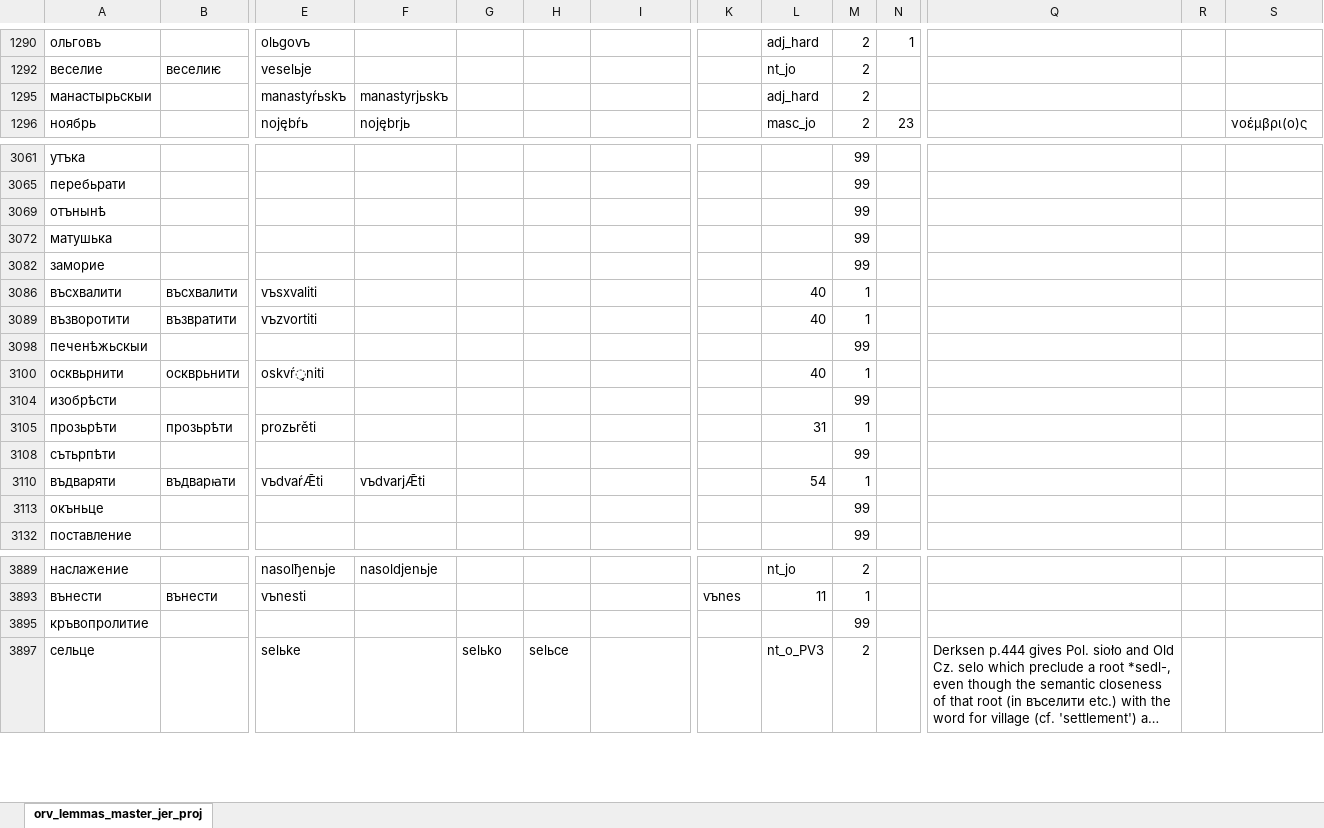
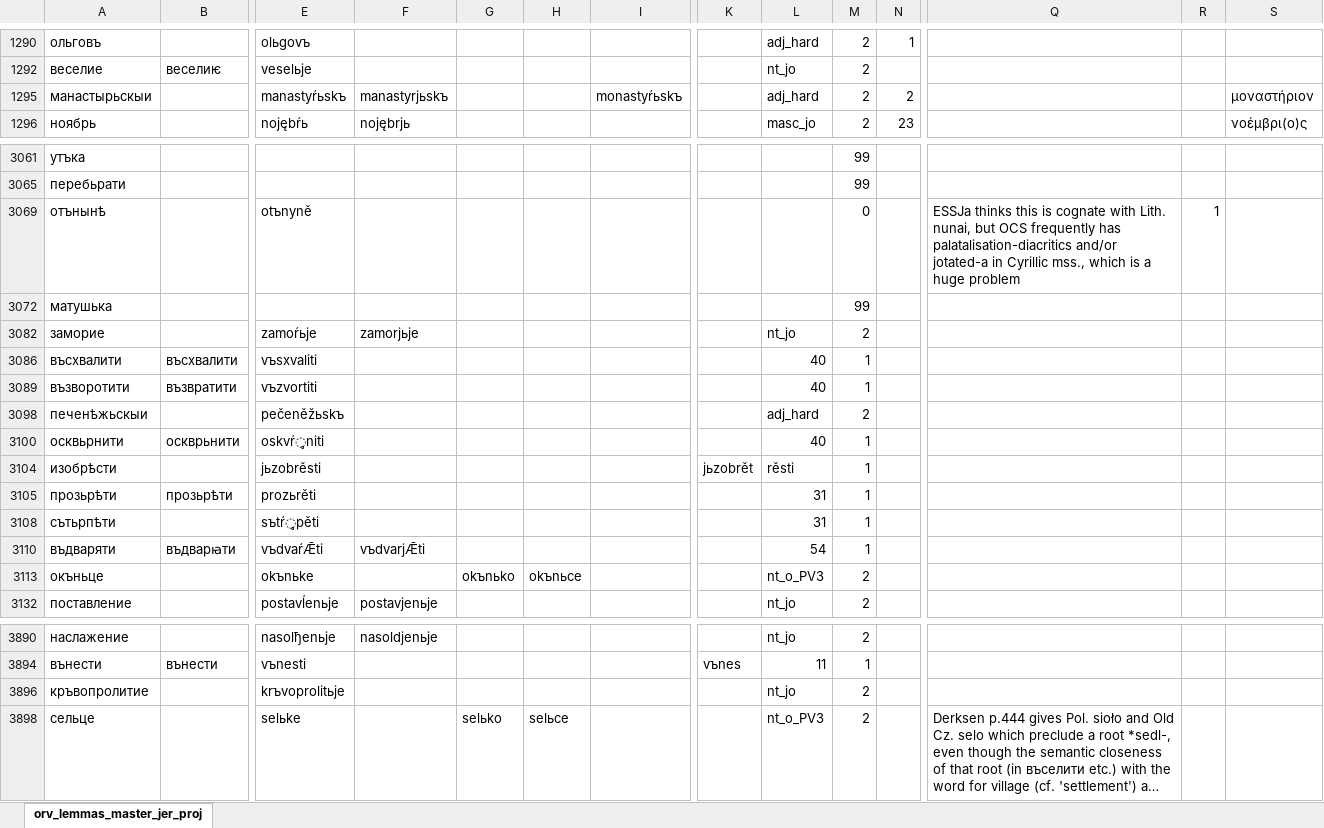
Before and after one commit to 12401453/torot_2023, an Excel workbook: lemma_lists/orv_lemmas_master.xlsx, sheet orv_lemmas_master_jer_proj, drawn as a sheet; only a part is shown, gaps mark what is left out; long unchanged cells end in …; values as stored, in another font and other column widths than the file's, no cell formats; charts and pictures not drawn; addresses are those after the commit; the diff covers the shown part only; the diff names each change by its address in the sheet, - before the commit and + after, or states it on an @@ line.

```diff
--- a/lemma_lists/orv_lemmas_master.xlsx (sheet orv_lemmas_master_jer_proj)
+++ b/lemma_lists/orv_lemmas_master.xlsx (sheet orv_lemmas_master_jer_proj)
-I1295: (empty)
+I1295: monastyŕьskъ
-N1295: (empty)
+N1295: 2
-S1295: (empty)
+S1295: μοναστήριον
-E3069: (empty)
+E3069: otъnyně
-M3069: 99
+M3069: 0
-Q3069: (empty)
+Q3069: ESSJa thinks this is cognate with Lith. nunai, but OCS frequently has palatalisation-diacritics and/or jotated-a in Cyrillic mss., which is a huge problem
-R3069: (empty)
+R3069: 1
-E3082: (empty)
+E3082: zamoŕьje
-F3082: (empty)
+F3082: zamorjьje
-L3082: (empty)
+L3082: nt_jo
-M3082: 99
+M3082: 2
-E3098: (empty)
+E3098: pečeněžьskъ
-L3098: (empty)
+L3098: adj_hard
-M3098: 99
+M3098: 2
-E3104: (empty)
+E3104: jьzobrěsti
-K3104: (empty)
+K3104: jьzobrět
-L3104: (empty)
+L3104: rěsti
-M3104: 99
+M3104: 1
-E3108: (empty)
+E3108: sъtŕ̥pěti
-L3108: (empty)
+L3108: 31
-M3108: 99
+M3108: 1
-E3113: (empty)
+E3113: okъnьke
-G3113: (empty)
+G3113: okъnьko
-H3113: (empty)
+H3113: okъnьce
-L3113: (empty)
+L3113: nt_o_PV3
-M3113: 99
+M3113: 2
-E3132: (empty)
+E3132: postavĺenьje
-F3132: (empty)
+F3132: postavjenьje
-L3132: (empty)
+L3132: nt_jo
-M3132: 99
+M3132: 2
-E3896: (empty)
+E3896: krъvoprolitьje
-L3896: (empty)
+L3896: nt_jo
-M3896: 99
+M3896: 2
```
Also changed, not shown: 1 added row and 521 edited cells elsewhere in this sheet, cell formats, hidden cells, 13 other files.
